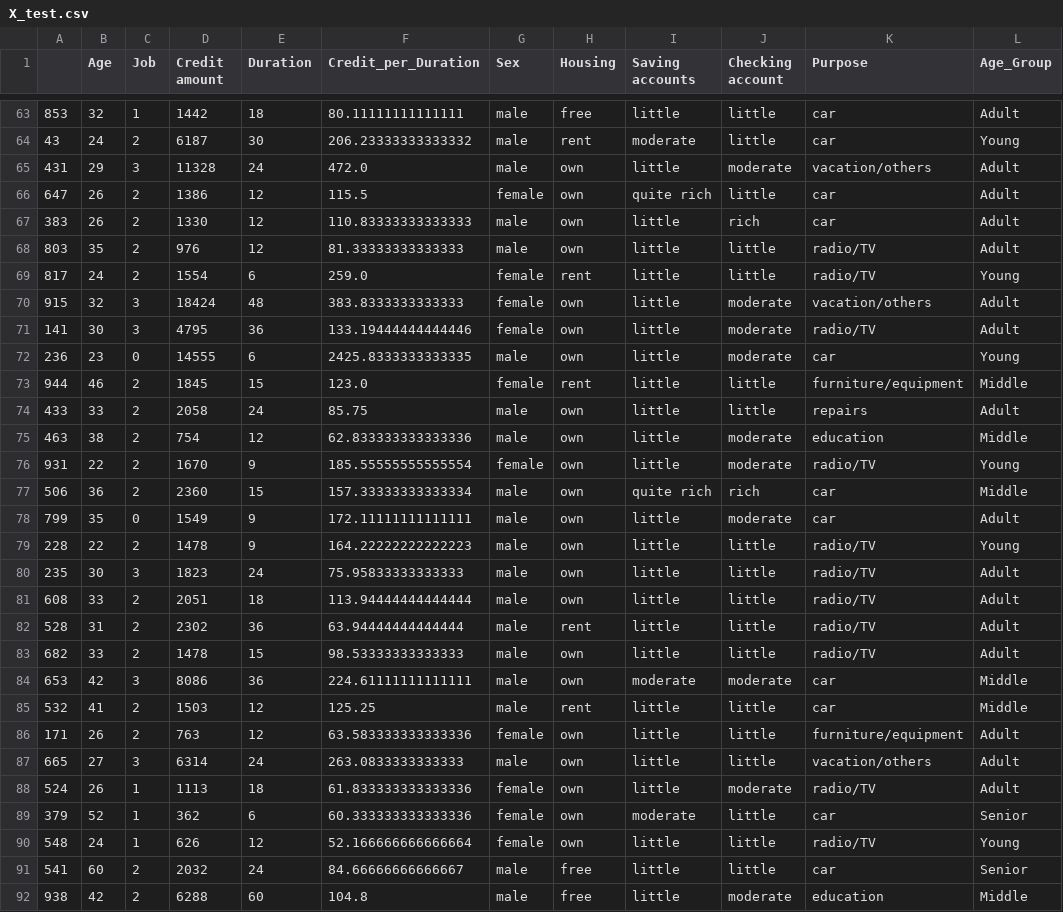
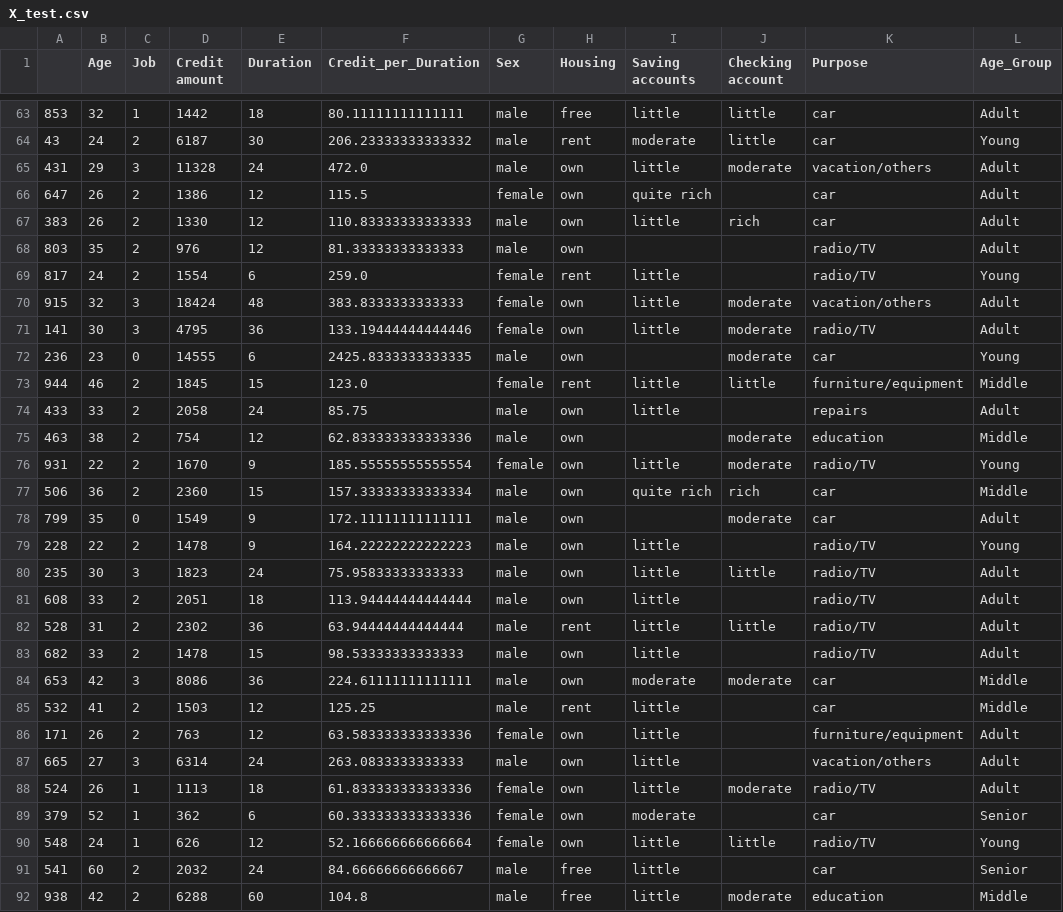
Before and after one commit to anurag004-12/Credit-Risk-Scoring-System, a CSV file: data/processed/X_test.csv, drawn as a sheet; only a part is shown, gaps mark what is left out; the diff covers the shown part only.

```diff
--- a/data/processed/X_test.csv
+++ b/data/processed/X_test.csv
@@ -65,28 +65,28 @@
 431,29,3,11328,24,472.0,male,own,little,moderate,vacation/others,Adult
-647,26,2,1386,12,115.5,female,own,quite rich,little,car,Adult
+647,26,2,1386,12,115.5,female,own,quite rich,,car,Adult
 383,26,2,1330,12,110.83333333333333,male,own,little,rich,car,Adult
-803,35,2,976,12,81.33333333333333,male,own,little,little,radio/TV,Adult
-817,24,2,1554,6,259.0,female,rent,little,little,radio/TV,Young
+803,35,2,976,12,81.33333333333333,male,own,,,radio/TV,Adult
+817,24,2,1554,6,259.0,female,rent,little,,radio/TV,Young
 915,32,3,18424,48,383.8333333333333,female,own,little,moderate,vacation/others,Adult
 141,30,3,4795,36,133.19444444444446,female,own,little,moderate,radio/TV,Adult
-236,23,0,14555,6,2425.8333333333335,male,own,little,moderate,car,Young
+236,23,0,14555,6,2425.8333333333335,male,own,,moderate,car,Young
 944,46,2,1845,15,123.0,female,rent,little,little,furniture/equipment,Middle
-433,33,2,2058,24,85.75,male,own,little,little,repairs,Adult
-463,38,2,754,12,62.833333333333336,male,own,little,moderate,education,Middle
+433,33,2,2058,24,85.75,male,own,little,,repairs,Adult
+463,38,2,754,12,62.833333333333336,male,own,,moderate,education,Middle
 931,22,2,1670,9,185.55555555555554,female,own,little,moderate,radio/TV,Young
 506,36,2,2360,15,157.33333333333334,male,own,quite rich,rich,car,Middle
-799,35,0,1549,9,172.11111111111111,male,own,little,moderate,car,Adult
-228,22,2,1478,9,164.22222222222223,male,own,little,little,radio/TV,Young
+799,35,0,1549,9,172.11111111111111,male,own,,moderate,car,Adult
+228,22,2,1478,9,164.22222222222223,male,own,little,,radio/TV,Young
 235,30,3,1823,24,75.95833333333333,male,own,little,little,radio/TV,Adult
-608,33,2,2051,18,113.94444444444444,male,own,little,little,radio/TV,Adult
+608,33,2,2051,18,113.94444444444444,male,own,little,,radio/TV,Adult
 528,31,2,2302,36,63.94444444444444,male,rent,little,little,radio/TV,Adult
-682,33,2,1478,15,98.53333333333333,male,own,little,little,radio/TV,Adult
+682,33,2,1478,15,98.53333333333333,male,own,little,,radio/TV,Adult
 653,42,3,8086,36,224.61111111111111,male,own,moderate,moderate,car,Middle
-532,41,2,1503,12,125.25,male,rent,little,little,car,Middle
-171,26,2,763,12,63.583333333333336,female,own,little,little,furniture/equipment,Adult
-665,27,3,6314,24,263.0833333333333,male,own,little,little,vacation/others,Adult
+532,41,2,1503,12,125.25,male,rent,little,,car,Middle
+171,26,2,763,12,63.583333333333336,female,own,little,,furniture/equipment,Adult
+665,27,3,6314,24,263.0833333333333,male,own,little,,vacation/others,Adult
 524,26,1,1113,18,61.833333333333336,female,own,little,moderate,radio/TV,Adult
-379,52,1,362,6,60.333333333333336,female,own,moderate,little,car,Senior
+379,52,1,362,6,60.333333333333336,female,own,moderate,,car,Senior
 548,24,1,626,12,52.166666666666664,female,own,little,little,radio/TV,Young
-541,60,2,2032,24,84.66666666666667,male,free,little,little,car,Senior
+541,60,2,2032,24,84.66666666666667,male,free,little,,car,Senior
 938,42,2,6288,60,104.8,male,free,little,moderate,education,Middle
```
Also changed, not shown: 101 edited cells elsewhere in this file, data/processed/X_train.csv, data/processed/cleaned_data.csv, 1 other file.
